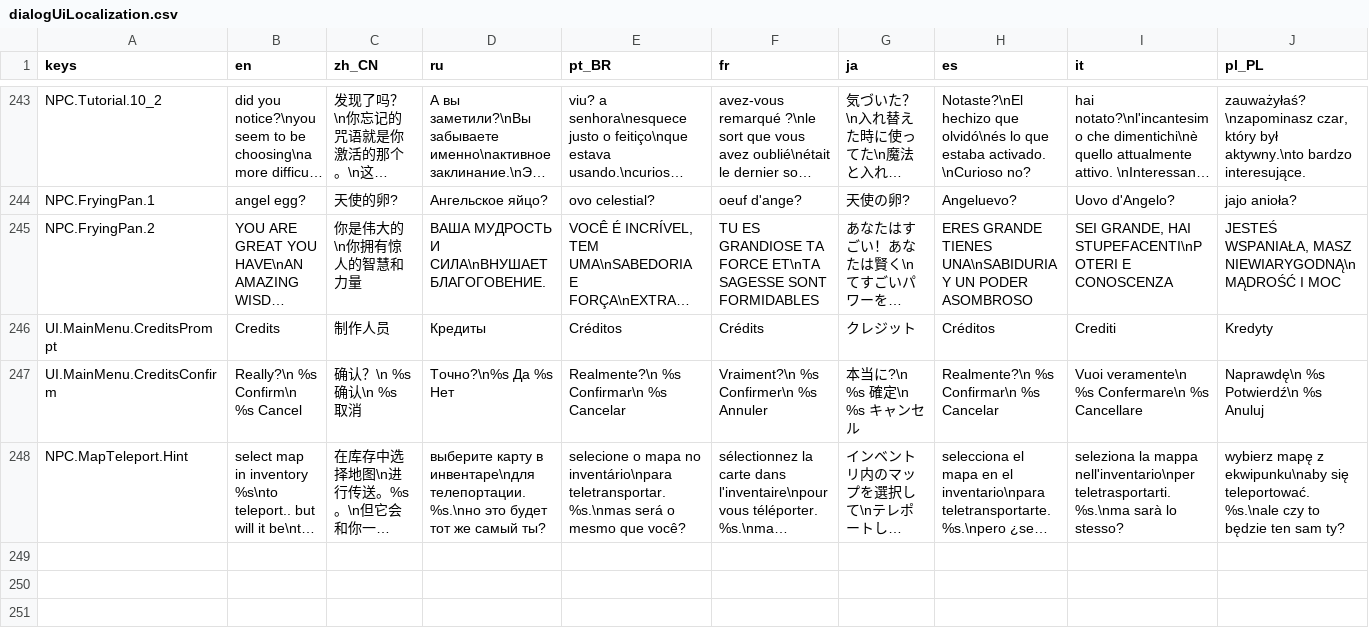
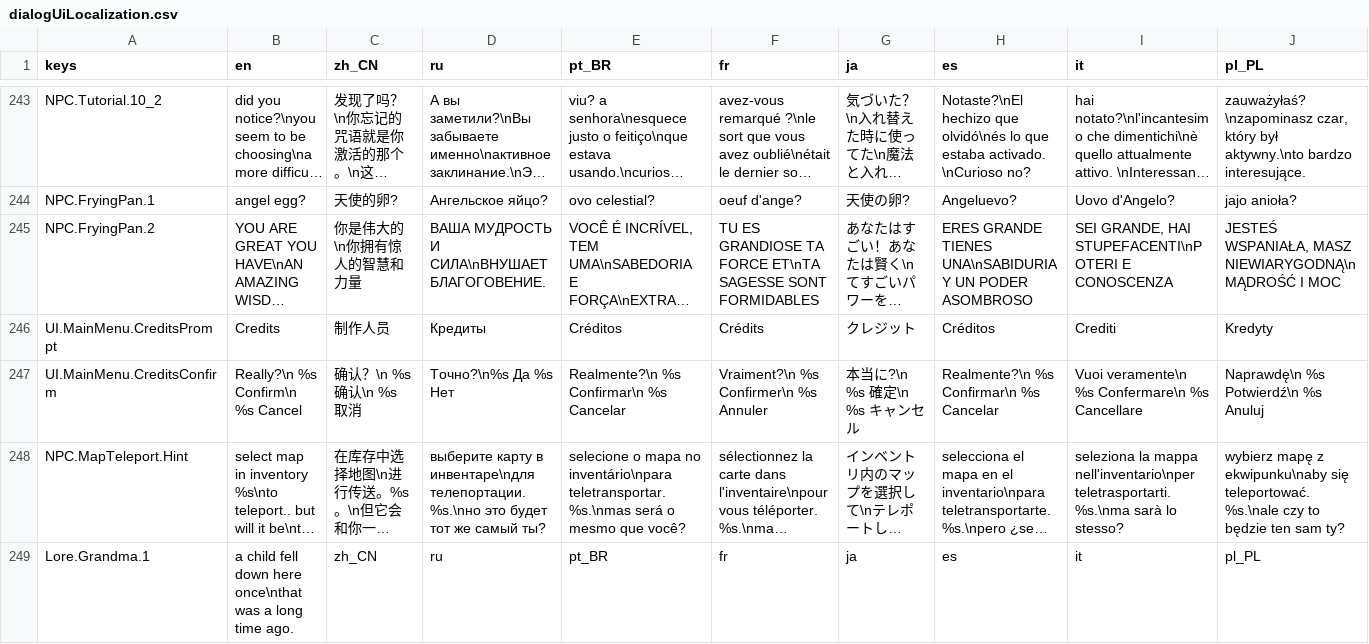
Before and after one commit to jakeonaut/glitch-dungeon-crystal, a CSV file: dialogUiLocalization.csv, drawn as a sheet; only a part is shown, gaps mark what is left out; long unchanged cells end in …; rows hold the shown columns only; the diff names each change by its address in the sheet, - before the commit and + after, or states it on an @@ line.

```diff
--- a/dialogUiLocalization.csv
+++ b/dialogUiLocalization.csv
+row 249: Lore.Grandma.1 | a child fell down here once\nthat was a long time ago. | zh_CN | ru | pt_BR | fr | ja | es | it | pl_PL
```
Also changed, not shown: 47 other files.
